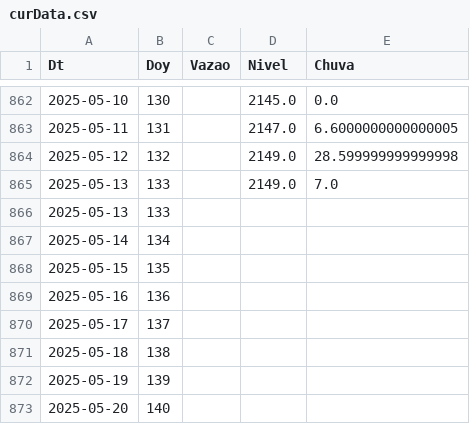
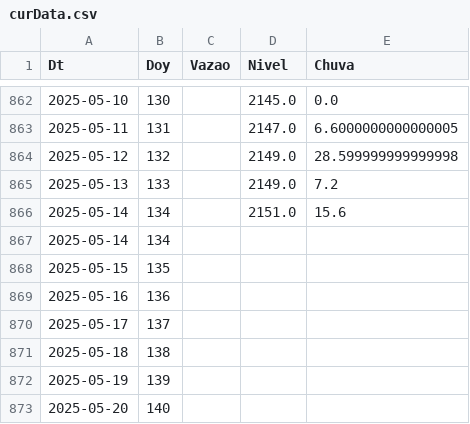
Before and after one commit to thiagosfsilva/ENSO-Monitor, a CSV file: data/curData.csv, drawn as a sheet; only a part is shown, gaps mark what is left out.

```diff
--- a/data/curData.csv
+++ b/data/curData.csv
@@ -864,4 +864,4 @@ Dt,Doy,Vazao,Nivel,Chuva
 2025-05-12,132,,2149.0,28.599999999999998
-2025-05-13,133,,2149.0,7.0
-2025-05-13,133,,,
+2025-05-13,133,,2149.0,7.2
+2025-05-14,134,,2151.0,15.6
 2025-05-14,134,,,
```
Also changed, not shown: 1 other file.
